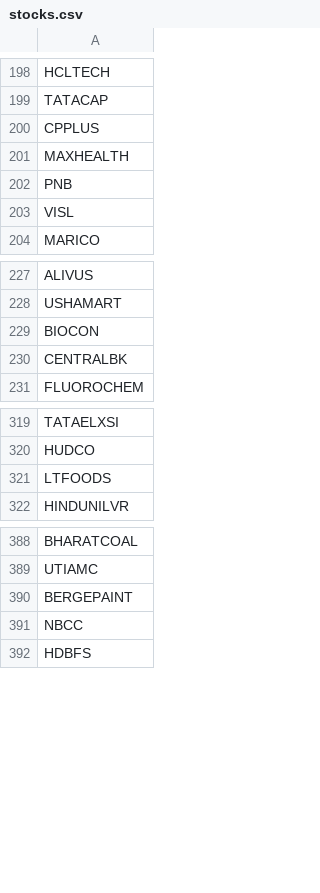
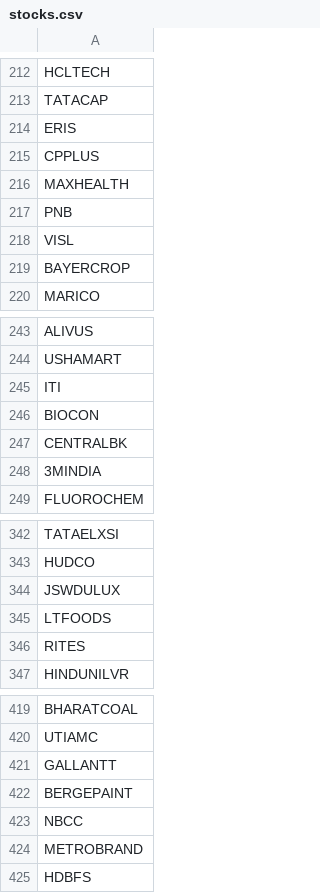
Before and after one commit to mehtabkapoor/rs-screener, a CSV file: stocks.csv, drawn as a sheet; only a part is shown, gaps mark what is left out; the diff covers the shown part only; the diff names each change by its address in the sheet, - before the commit and + after, or states it on an @@ line.

```diff
--- a/stocks.csv
+++ b/stocks.csv
+row 214: ERIS
+row 219: BAYERCROP
+row 245: ITI
+row 248: 3MINDIA
+row 344: JSWDULUX
+row 346: RITES
+row 421: GALLANTT
+row 424: METROBRAND
```
Also changed, not shown: 33 added rows elsewhere in this file.
